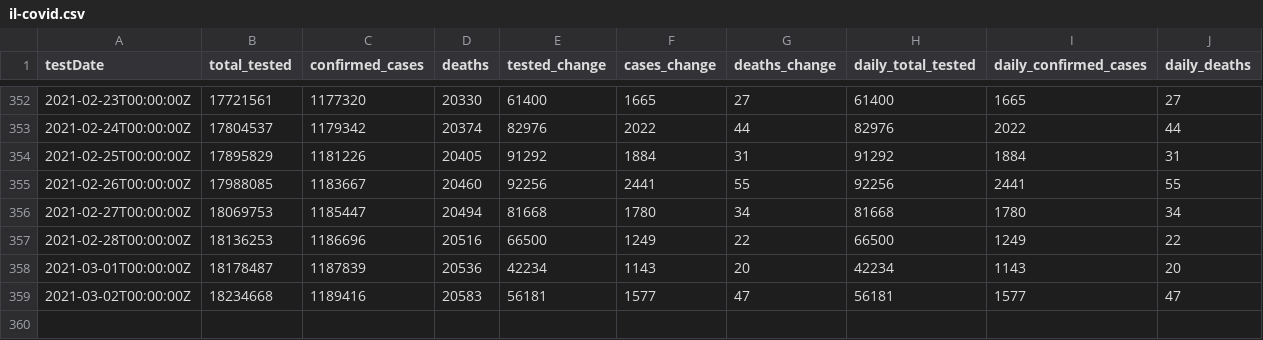
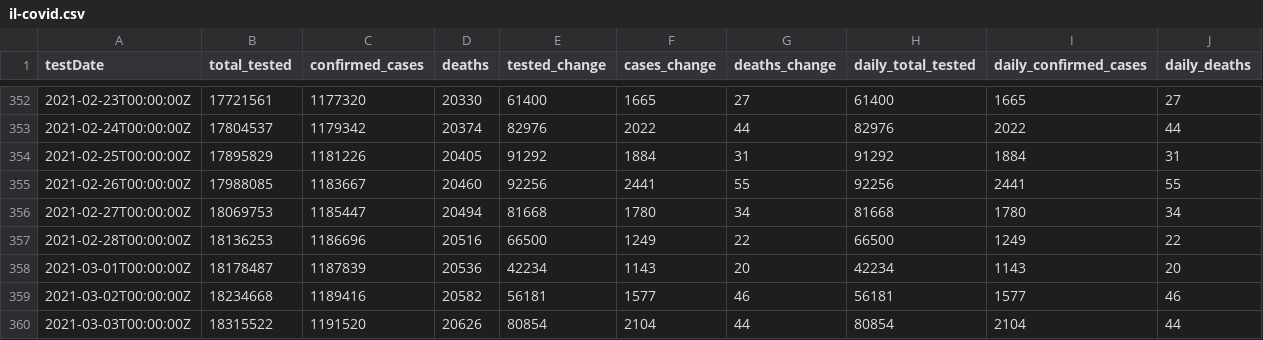
Before and after one commit to cbgoodman/il-covid19, a CSV file: il-covid.csv, drawn as a sheet; only a part is shown, gaps mark what is left out.

```diff
--- a/il-covid.csv
+++ b/il-covid.csv
@@ -358,2 +358,3 @@ testDate,total_tested,confirmed_cases,deaths,tested_change,cases_change,deaths_c
 2021-03-01T00:00:00Z,18178487,1187839,20536,42234,1143,20,42234,1143,20
-2021-03-02T00:00:00Z,18234668,1189416,20583,56181,1577,47,56181,1577,47
+2021-03-02T00:00:00Z,18234668,1189416,20582,56181,1577,46,56181,1577,46
+2021-03-03T00:00:00Z,18315522,1191520,20626,80854,2104,44,80854,2104,44
```
Also changed, not shown: 16 other files.
